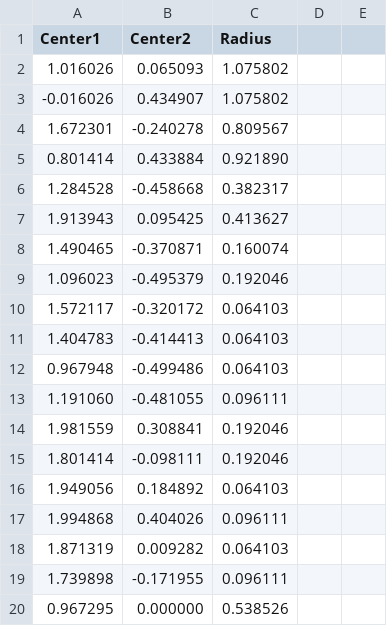
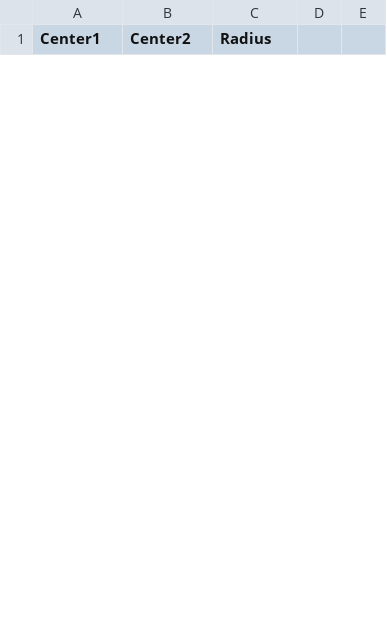
Before and after one commit to FA0206/Ball-Trees-Project, a CSV file: lib/cache/ball_center_and_radius.csv, drawn as a sheet; only a part is shown; removed rows and columns are numbered as before the commit, all else as after; the diff covers the shown part only; the diff names each change by its address in the sheet, - before the commit and + after, or states it on an @@ line.

```diff
--- a/lib/cache/ball_center_and_radius.csv
+++ b/lib/cache/ball_center_and_radius.csv
-row 2: 1.016026 | 0.065093 | 1.075802
-row 3: -0.016026 | 0.434907 | 1.075802
-row 4: 1.672301 | -0.240278 | 0.809567
-row 5: 0.801414 | 0.433884 | 0.921890
-row 6: 1.284528 | -0.458668 | 0.382317
-row 7: 1.913943 | 0.095425 | 0.413627
-row 8: 1.490465 | -0.370871 | 0.160074
-row 9: 1.096023 | -0.495379 | 0.192046
-row 10: 1.572117 | -0.320172 | 0.064103
-row 11: 1.404783 | -0.414413 | 0.064103
-row 12: 0.967948 | -0.499486 | 0.064103
-row 13: 1.191060 | -0.481055 | 0.096111
-row 14: 1.981559 | 0.308841 | 0.192046
-row 15: 1.801414 | -0.098111 | 0.192046
-row 16: 1.949056 | 0.184892 | 0.064103
-row 17: 1.994868 | 0.404026 | 0.096111
-row 18: 1.871319 | 0.009282 | 0.064103
-row 19: 1.739898 | -0.171955 | 0.096111
-row 20: 0.967295 | 0.000000 | 0.538526
```
Also changed, not shown: 8 added rows and 35 removed rows elsewhere in this file, 7 other files.
